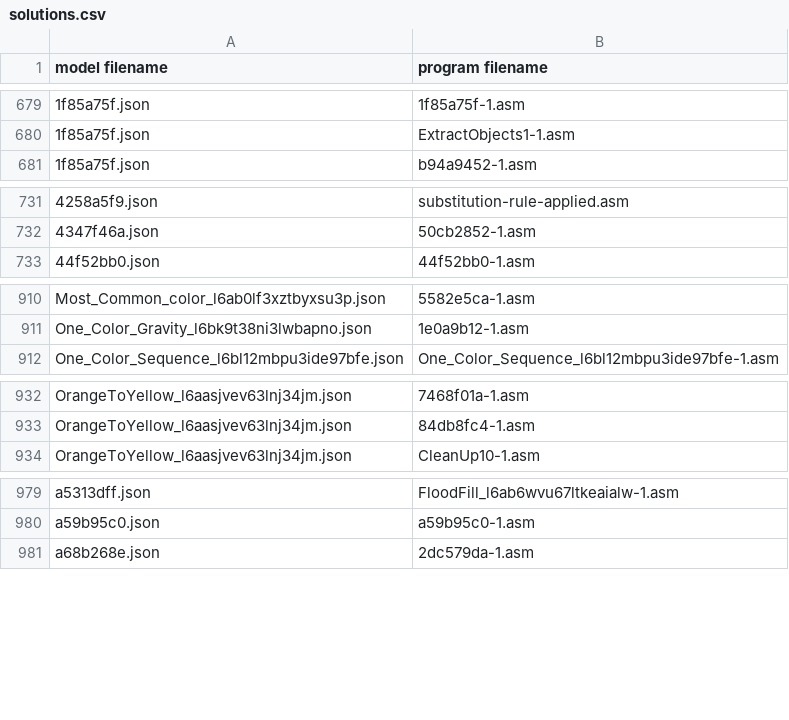
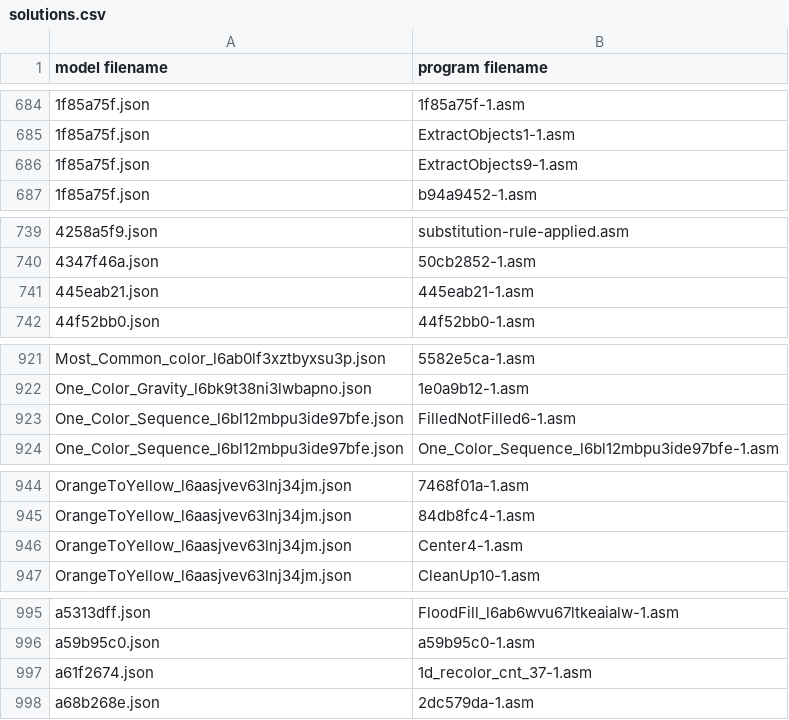
Before and after one commit to loda-lang/loda-rust, a CSV file: rust_project/arc-competition/payload/loda-arc-challenge/solutions.csv, drawn as a sheet; only a part is shown, gaps mark what is left out; the diff covers the shown part only; the diff names each change by its address in the sheet, - before the commit and + after, or states it on an @@ line.

```diff
--- a/rust_project/arc-competition/payload/loda-arc-challenge/solutions.csv
+++ b/rust_project/arc-competition/payload/loda-arc-challenge/solutions.csv
+row 686: 1f85a75f.json | ExtractObjects9-1.asm
+row 741: 445eab21.json | 445eab21-1.asm
+row 923: One_Color_Sequence_l6bl12mbpu3ide97bfe.json | FilledNotFilled6-1.asm
+row 946: OrangeToYellow_l6aasjvev63lnj34jm.json | Center4-1.asm
+row 997: a61f2674.json | 1d_recolor_cnt_37-1.asm
```
Also changed, not shown: 23 added rows elsewhere in this file, rust_project/arc-competition/payload/.loda-rust/analytics-arc/histogram_line_bigram.csv, rust_project/arc-competition/payload/.loda-rust/analytics-arc/histogram_line_skipgram.csv, 28 other files.
